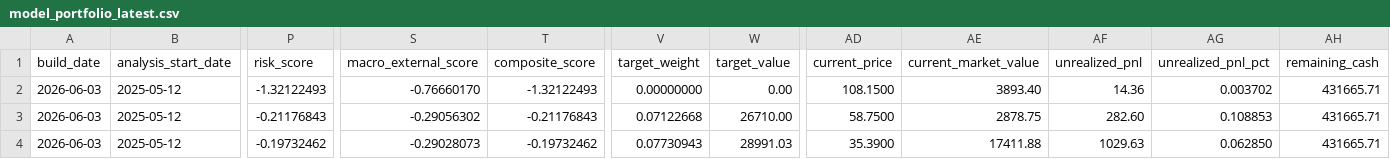
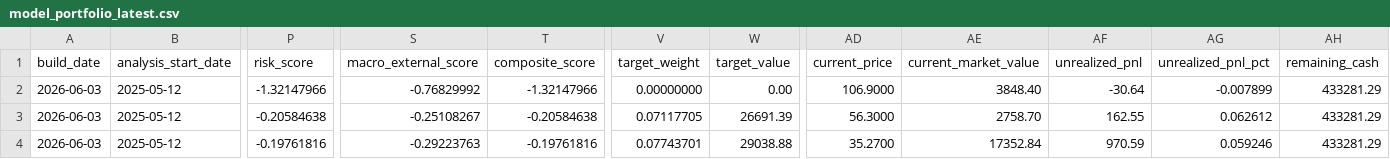
Before and after one commit to TonyTCFu/futienchun-com-dashboard, a CSV file: data/model_portfolio_latest.csv, drawn as a sheet; only a part is shown, gaps mark what is left out; the diff covers the shown part only; the diff names each change by its address in the sheet, - before the commit and + after, or states it on an @@ line.

```diff
--- a/data/model_portfolio_latest.csv
+++ b/data/model_portfolio_latest.csv
-P2 (risk_score): -1.32122493
+P2 (risk_score): -1.32147966
-S2 (macro_external_score): -0.76660170
+S2 (macro_external_score): -0.76829992
-T2 (composite_score): -1.32122493
+T2 (composite_score): -1.32147966
-AD2 (current_price): 108.1500
+AD2 (current_price): 106.9000
-AE2 (current_market_value): 3893.40
+AE2 (current_market_value): 3848.40
-AF2 (unrealized_pnl): 14.36
+AF2 (unrealized_pnl): -30.64
-AG2 (unrealized_pnl_pct): 0.003702
+AG2 (unrealized_pnl_pct): -0.007899
-AH2:AH4 (remaining_cash): 431665.71
+AH2:AH4 (remaining_cash): 433281.29
-P3 (risk_score): -0.21176843
+P3 (risk_score): -0.20584638
-S3 (macro_external_score): -0.29056302
+S3 (macro_external_score): -0.25108267
-T3 (composite_score): -0.21176843
+T3 (composite_score): -0.20584638
-V3 (target_weight): 0.07122668
+V3 (target_weight): 0.07117705
-W3 (target_value): 26710.00
+W3 (target_value): 26691.39
-AD3 (current_price): 58.7500
+AD3 (current_price): 56.3000
-AE3 (current_market_value): 2878.75
+AE3 (current_market_value): 2758.70
-AF3 (unrealized_pnl): 282.60
+AF3 (unrealized_pnl): 162.55
-AG3 (unrealized_pnl_pct): 0.108853
+AG3 (unrealized_pnl_pct): 0.062612
-P4 (risk_score): -0.19732462
+P4 (risk_score): -0.19761816
-S4 (macro_external_score): -0.29028073
+S4 (macro_external_score): -0.29223763
-T4 (composite_score): -0.19732462
+T4 (composite_score): -0.19761816
-V4 (target_weight): 0.07730943
+V4 (target_weight): 0.07743701
-W4 (target_value): 28991.03
+W4 (target_value): 29038.88
-AD4 (current_price): 35.3900
+AD4 (current_price): 35.2700
-AE4 (current_market_value): 17411.88
+AE4 (current_market_value): 17352.84
-AF4 (unrealized_pnl): 1029.63
+AF4 (unrealized_pnl): 970.59
-AG4 (unrealized_pnl_pct): 0.062850
+AG4 (unrealized_pnl_pct): 0.059246
```
Also changed, not shown: 101 edited cells elsewhere in this file, data/model_portfolio_2026-06-03.csv, data/simulated_positions_latest.csv, 5 other files.
